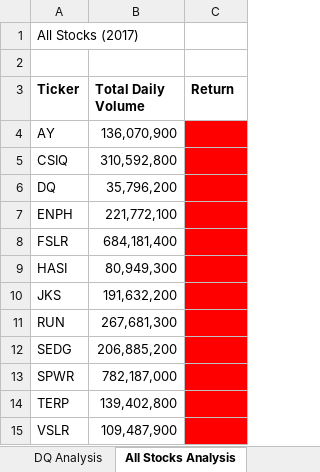
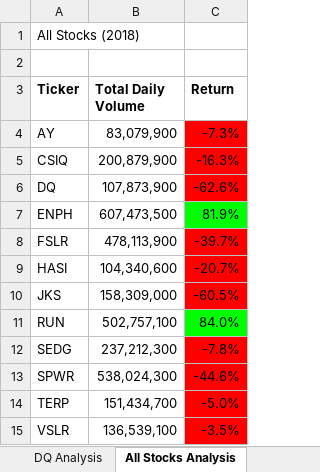
Before and after one commit to vstuopis/stock-analysis, an Excel workbook: VBA_Challenge.xlsm, sheet All Stocks Analysis, drawn as a sheet; values as stored, in another font and other column widths than the file's, no borders; the diff names each change by its address in the sheet, - before the commit and + after, or states it on an @@ line.

Commit message:
Add files via upload
Changes made to Challenge correcting the issue where the Return Percentages were providing errors

```diff
--- a/VBA_Challenge.xlsm (sheet All Stocks Analysis)
+++ b/VBA_Challenge.xlsm (sheet All Stocks Analysis)
-A1 (Ticker): All Stocks (2017)
+A1 (Ticker): All Stocks (2018)
-B4 (Total Daily Volume): 136,070,900
+B4 (Total Daily Volume): 83,079,900
-C4 (Return): (empty)
+C4 (Return): -7.3%
-B5 (Total Daily Volume): 310,592,800
+B5 (Total Daily Volume): 200,879,900
-C5 (Return): (empty)
+C5 (Return): -16.3%
-B6 (Total Daily Volume): 35,796,200
+B6 (Total Daily Volume): 107,873,900
-C6 (Return): (empty)
+C6 (Return): -62.6%
-B7 (Total Daily Volume): 221,772,100
+B7 (Total Daily Volume): 607,473,500
-C7 (Return): (empty)
+C7 (Return): 81.9%
-C7 fill: #FF0000
+C7 fill: #00FF00
-B8 (Total Daily Volume): 684,181,400
+B8 (Total Daily Volume): 478,113,900
-C8 (Return): (empty)
+C8 (Return): -39.7%
-B9 (Total Daily Volume): 80,949,300
+B9 (Total Daily Volume): 104,340,600
-C9 (Return): (empty)
+C9 (Return): -20.7%
-B10 (Total Daily Volume): 191,632,200
+B10 (Total Daily Volume): 158,309,000
-C10 (Return): (empty)
+C10 (Return): -60.5%
-B11 (Total Daily Volume): 267,681,300
+B11 (Total Daily Volume): 502,757,100
-C11 (Return): (empty)
+C11 (Return): 84.0%
-C11 fill: #FF0000
+C11 fill: #00FF00
-B12 (Total Daily Volume): 206,885,200
+B12 (Total Daily Volume): 237,212,300
-C12 (Return): (empty)
+C12 (Return): -7.8%
-B13 (Total Daily Volume): 782,187,000
+B13 (Total Daily Volume): 538,024,300
-C13 (Return): (empty)
+C13 (Return): -44.6%
-B14 (Total Daily Volume): 139,402,800
+B14 (Total Daily Volume): 151,434,700
-C14 (Return): (empty)
+C14 (Return): -5.0%
-B15 (Total Daily Volume): 109,487,900
+B15 (Total Daily Volume): 136,539,100
-C15 (Return): (empty)
+C15 (Return): -3.5%
```
Also changed, not shown: sheet 2017, sheet 2018.
